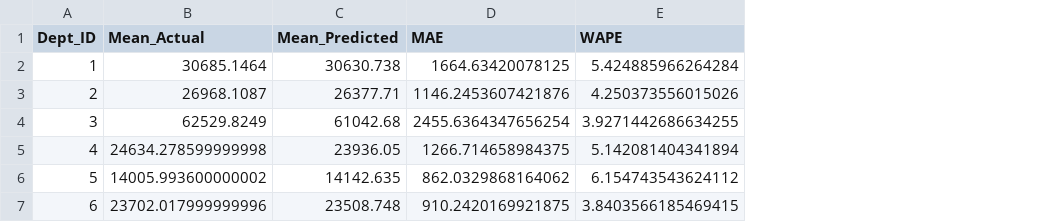
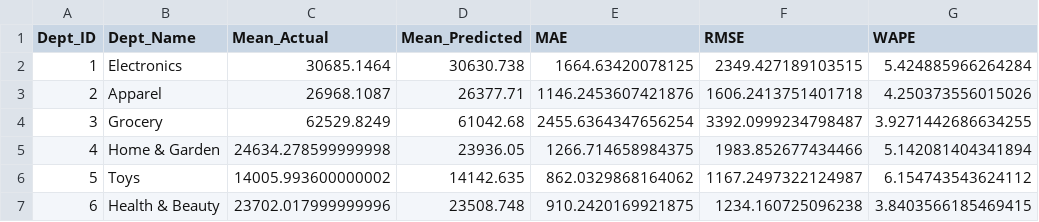
Before and after one commit to Jhansi48/FUTURE_ML_01, a CSV file: outputs/metrics/department_error_breakdown.csv, drawn as a sheet; the diff names each change by its address in the sheet, - before the commit and + after, or states it on an @@ line.

Commit message:
fix(dashboard): resolve KeyError in department error breakdown table and update width parameters

```diff
--- a/outputs/metrics/department_error_breakdown.csv
+++ b/outputs/metrics/department_error_breakdown.csv
+column B (Dept_Name), rows 2-7: Electronics | Apparel | Grocery | Home & Garden | Toys | Health & Beauty
+column F (RMSE), rows 2-7: 2349.427189103515 | 1606.2413751401718 | 3392.0999234798487 | 1983.852677434466 | 1167.2497322124987 | 1234.160725096238
```
Also changed, not shown: 3 other files.
